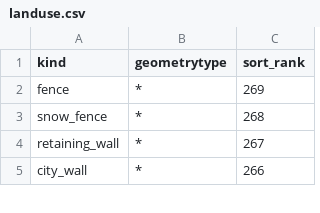
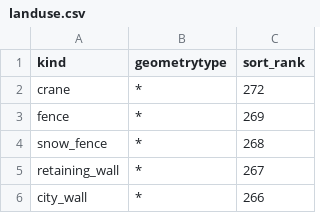
Before and after one commit to tilezen/vector-datasource, a CSV file: spreadsheets/sort_rank/landuse.csv, drawn as a sheet; only a part is shown.

Commit message:
[sort_key] add crane to landuse

```diff
--- a/spreadsheets/sort_rank/landuse.csv
+++ b/spreadsheets/sort_rank/landuse.csv
@@ -1,2 +1,3 @@
 kind,geometrytype,sort_rank
+crane,*,272
 fence,*,269
```
